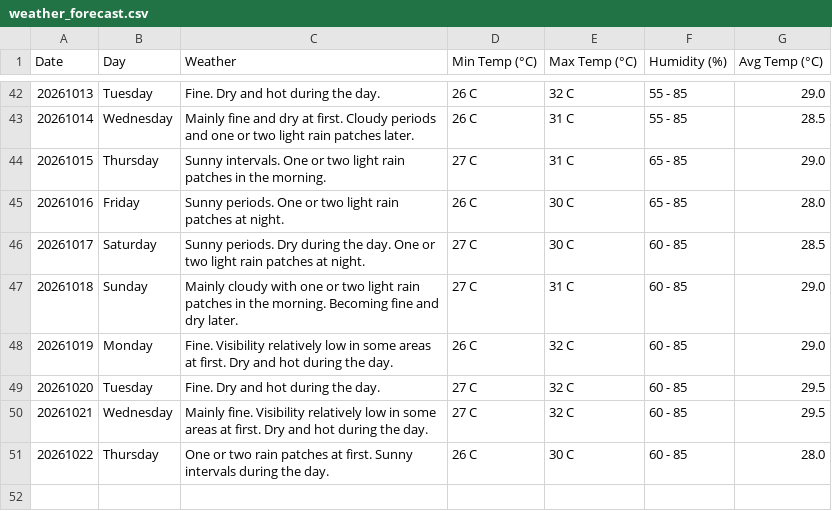
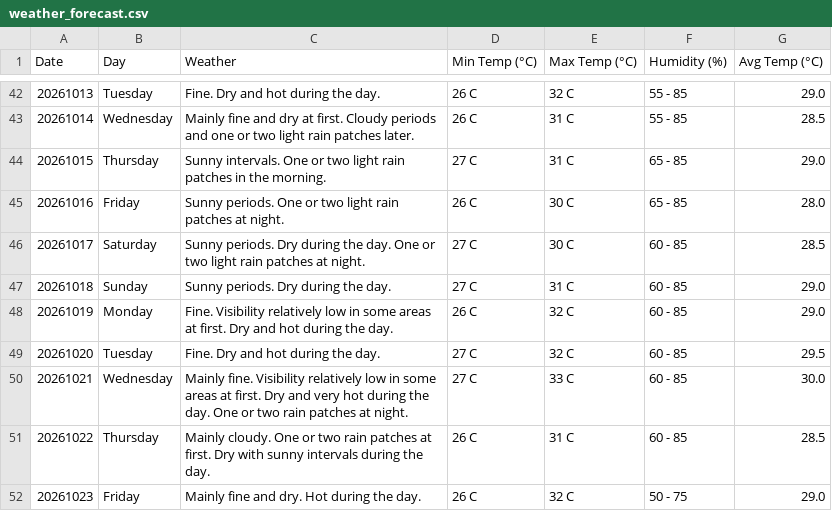
Before and after one commit to claymorewatchout-ops/weather-crawler, a CSV file: weather_forecast.csv, drawn as a sheet; only a part is shown, gaps mark what is left out.

```diff
--- a/weather_forecast.csv
+++ b/weather_forecast.csv
@@ -46,6 +46,7 @@ Date,Day,Weather,Min Temp (°C),Max Temp (°C),Humidity (%),Avg Temp (°C)
 20261017,Saturday,Sunny periods. Dry during the day. One or two light rain patches at night.,27 C,30 C,60 - 85,28.5
-20261018,Sunday,Mainly cloudy with one or two light rain patches in the morning. Becoming fine and dry later.,27 C,31 C,60 - 85,29.0
+20261018,Sunday,Sunny periods. Dry during the day.,27 C,31 C,60 - 85,29.0
 20261019,Monday,Fine. Visibility relatively low in some areas at first. Dry and hot during the day.,26 C,32 C,60 - 85,29.0
 20261020,Tuesday,Fine. Dry and hot during the day.,27 C,32 C,60 - 85,29.5
-20261021,Wednesday,Mainly fine. Visibility relatively low in some areas at first. Dry and hot during the day.,27 C,32 C,60 - 85,29.5
-20261022,Thursday,One or two rain patches at first. Sunny intervals during the day.,26 C,30 C,60 - 85,28.0
+20261021,Wednesday,Mainly fine. Visibility relatively low in some areas at first. Dry and very hot during the day. One or two rain patches at night.,27 C,33 C,60 - 85,30.0
+20261022,Thursday,Mainly cloudy. One or two rain patches at first. Dry with sunny intervals during the day.,26 C,31 C,60 - 85,28.5
+20261023,Friday,Mainly fine and dry. Hot during the day.,26 C,32 C,50 - 75,29.0
```
